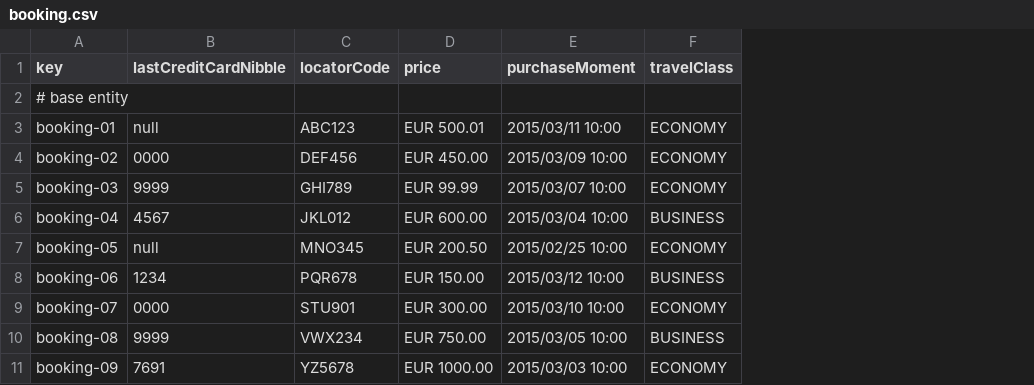
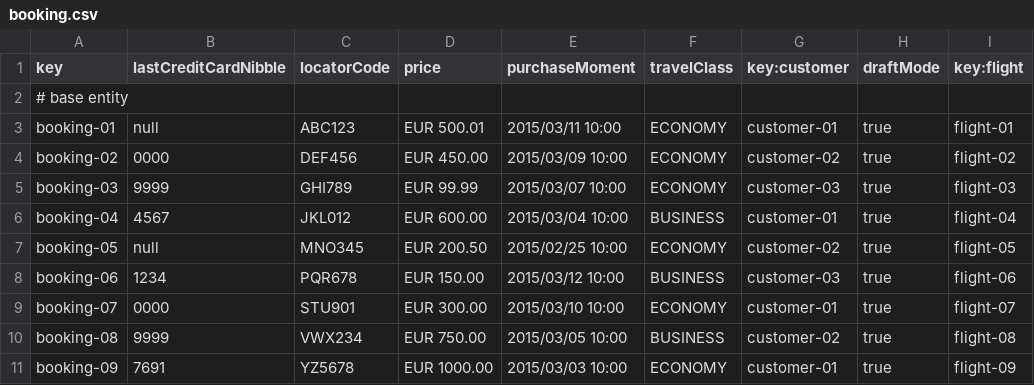
Before and after one commit to aaronma300604/DP2-C01-31, a CSV file: src/main/resources/WEB-INF/data/sample/booking.csv, drawn as a sheet; only a part is shown; the diff names each change by its address in the sheet, - before the commit and + after, or states it on an @@ line.

Commit message:
List and Show Bookings

```diff
--- a/src/main/resources/WEB-INF/data/sample/booking.csv
+++ b/src/main/resources/WEB-INF/data/sample/booking.csv
+column G (key:customer), rows 3-11: customer-01 | customer-02 | customer-03 | customer-01 | customer-02 | customer-03 | customer-01 | customer-02 | customer-01
+column H (draftMode), rows 3-11: all true
+column I (key:flight), rows 3-11: flight-01 | flight-02 | flight-03 | flight-04 | flight-05 | flight-06 | flight-07 | flight-08 | flight-09
```
Also changed, not shown: src/main/resources/WEB-INF/data/sample/passenger.csv, 22 other files.
